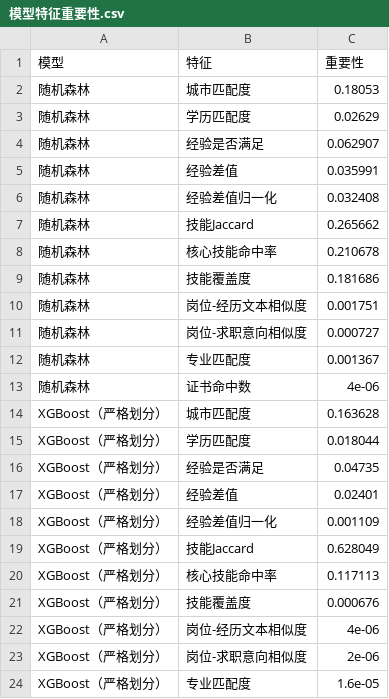
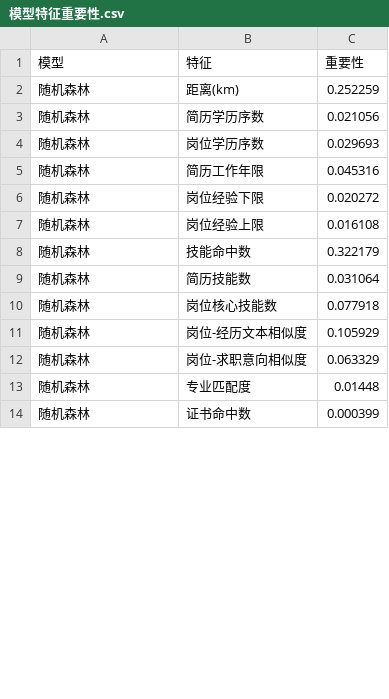
Before and after one commit to zhengqing798/zq, a CSV file: data/processed/模型特征重要性.csv, drawn as a sheet; only a part is shown; the diff covers the shown part only.

```diff
--- a/data/processed/模型特征重要性.csv
+++ b/data/processed/模型特征重要性.csv
@@ -1,24 +1,14 @@
 模型,特征,重要性
-随机森林,城市匹配度,0.18053
-随机森林,学历匹配度,0.02629
-随机森林,经验是否满足,0.062907
-随机森林,经验差值,0.035991
-随机森林,经验差值归一化,0.032408
-随机森林,技能Jaccard,0.265662
-随机森林,核心技能命中率,0.210678
-随机森林,技能覆盖度,0.181686
-随机森林,岗位-经历文本相似度,0.001751
-随机森林,岗位-求职意向相似度,0.000727
-随机森林,专业匹配度,0.001367
-随机森林,证书命中数,4e-06
-XGBoost（严格划分）,城市匹配度,0.163628
-XGBoost（严格划分）,学历匹配度,0.018044
-XGBoost（严格划分）,经验是否满足,0.04735
-XGBoost（严格划分）,经验差值,0.02401
-XGBoost（严格划分）,经验差值归一化,0.001109
-XGBoost（严格划分）,技能Jaccard,0.628049
-XGBoost（严格划分）,核心技能命中率,0.117113
-XGBoost（严格划分）,技能覆盖度,0.000676
-XGBoost（严格划分）,岗位-经历文本相似度,4e-06
-XGBoost（严格划分）,岗位-求职意向相似度,2e-06
-XGBoost（严格划分）,专业匹配度,1.6e-05
+随机森林,距离(km),0.252259
+随机森林,简历学历序数,0.021056
+随机森林,岗位学历序数,0.029693
+随机森林,简历工作年限,0.045316
+随机森林,岗位经验下限,0.020272
+随机森林,岗位经验上限,0.016108
+随机森林,技能命中数,0.322179
+随机森林,简历技能数,0.031064
+随机森林,岗位核心技能数,0.077918
+随机森林,岗位-经历文本相似度,0.105929
+随机森林,岗位-求职意向相似度,0.063329
+随机森林,专业匹配度,0.01448
+随机森林,证书命中数,0.000399
```
Also changed, not shown: 9 added rows, 9 removed rows and 8 edited cells elsewhere in this file, data/processed/模型评估结果.csv, 16 other files.
